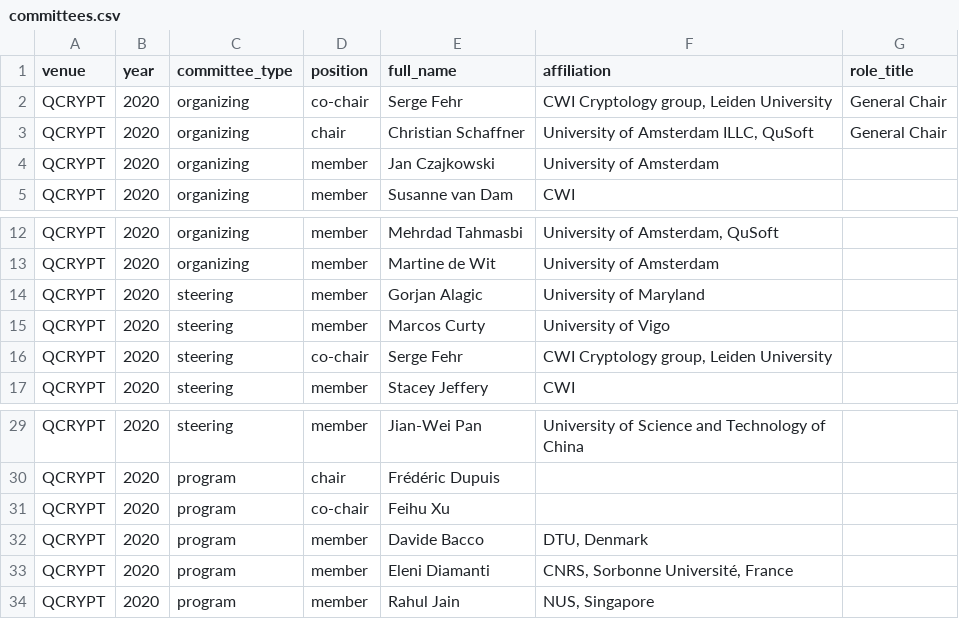
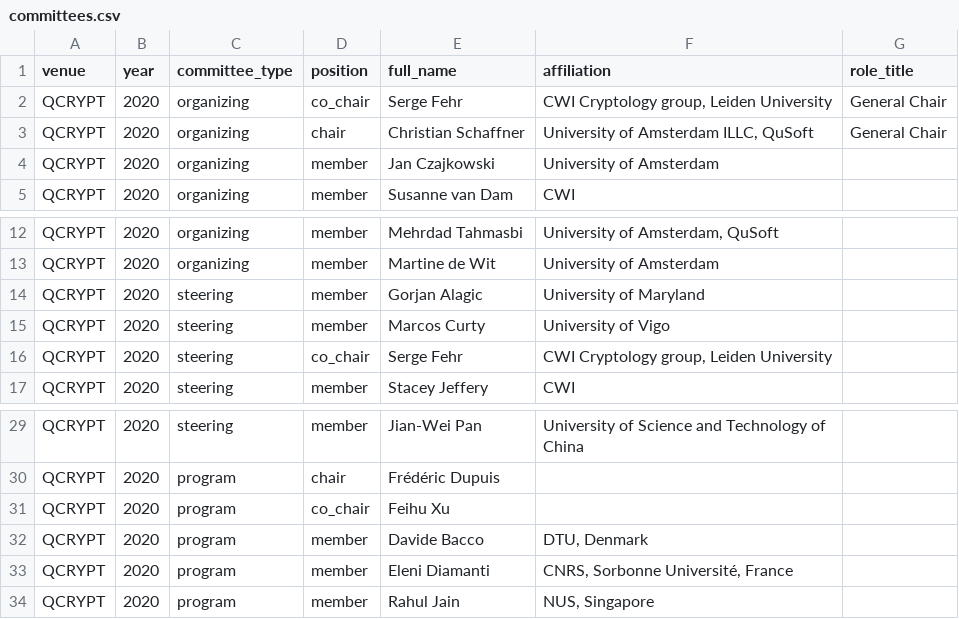
Before and after one commit to IAQI/QuantumDB, a CSV file: data/conferences/qcrypt_2020/committees.csv, drawn as a sheet; only a part is shown, gaps mark what is left out.

```diff
--- a/data/conferences/qcrypt_2020/committees.csv
+++ b/data/conferences/qcrypt_2020/committees.csv
@@ -1,3 +1,3 @@
 venue,year,committee_type,position,full_name,affiliation,role_title
-QCRYPT,2020,organizing,co-chair,Serge Fehr,"CWI Cryptology group, Leiden University",General Chair
+QCRYPT,2020,organizing,co_chair,Serge Fehr,"CWI Cryptology group, Leiden University",General Chair
 QCRYPT,2020,organizing,chair,Christian Schaffner,"University of Amsterdam ILLC, QuSoft",General Chair
@@ -15,3 +15,3 @@ QCRYPT,2020,steering,member,Gorjan Alagic,University of Maryland,
 QCRYPT,2020,steering,member,Marcos Curty,University of Vigo,
-QCRYPT,2020,steering,co-chair,Serge Fehr,"CWI Cryptology group, Leiden University",
+QCRYPT,2020,steering,co_chair,Serge Fehr,"CWI Cryptology group, Leiden University",
 QCRYPT,2020,steering,member,Stacey Jeffery,CWI,
@@ -30,3 +30,3 @@ QCRYPT,2020,steering,member,Jian-Wei Pan,University of Science and Technology of
 QCRYPT,2020,program,chair,Frédéric Dupuis,,
-QCRYPT,2020,program,co-chair,Feihu Xu,,
+QCRYPT,2020,program,co_chair,Feihu Xu,,
 QCRYPT,2020,program,member,Davide Bacco,"DTU, Denmark",
```
Also changed, not shown: data/conferences/qcrypt_2014/committees.csv, data/conferences/qcrypt_2021/committees.csv, 8 other files.
